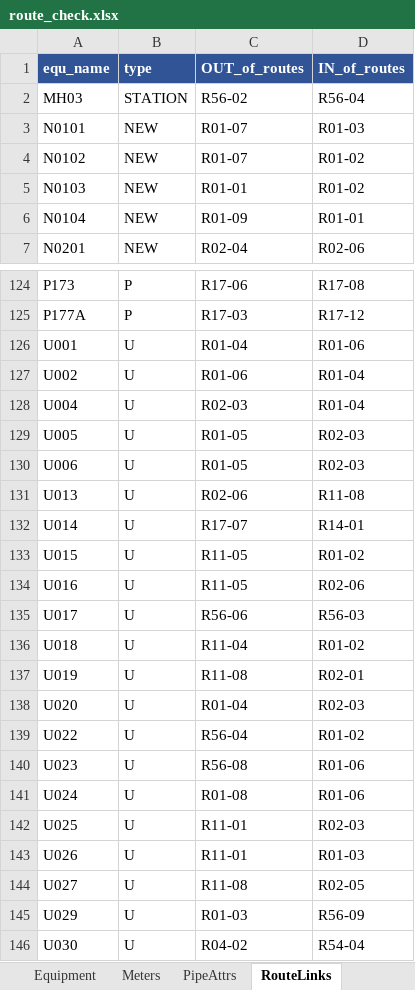
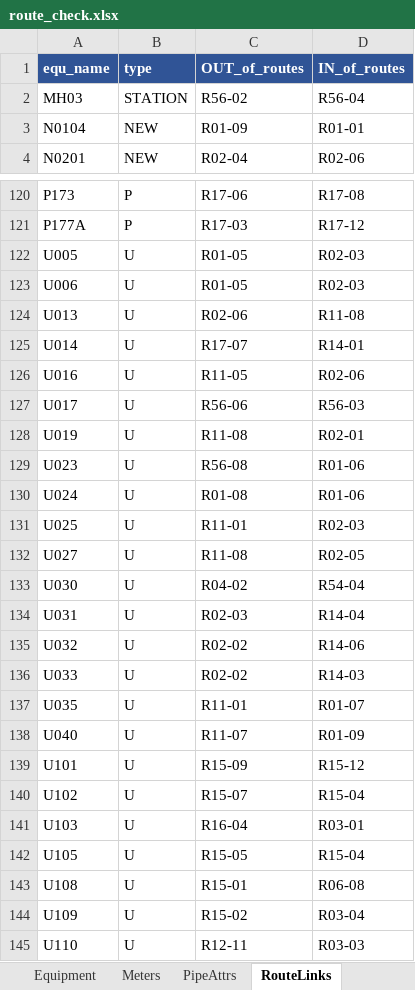
Before and after one commit to anytime0007-Git/check-mainpipe-epanet, an Excel workbook: route_check.xlsx, sheet RouteLinks, drawn as a sheet; only a part is shown, gaps mark what is left out; the shorter side is filled out with more unchanged rows; values as stored, in another font and other column widths than the file's, no borders; the diff covers the shown part only; the diff names each change by its address in the sheet, - before the commit and + after, or states it on an @@ line.

Commit message:
อัปเดตข้อมูล: route_check.xlsx, route_map.geojson โดย 00101787 เมื่อ 16/11/2569 14:00:03 (ผ่านหน้า upload.html)

```diff
--- a/route_check.xlsx (sheet RouteLinks)
+++ b/route_check.xlsx (sheet RouteLinks)
-row 3: N0101 | NEW | R01-07 | R01-03
-row 4: N0102 | NEW | R01-07 | R01-02
-row 5: N0103 | NEW | R01-01 | R01-02
-row 126: U001 | U | R01-04 | R01-06
-row 127: U002 | U | R01-06 | R01-04
-row 128: U004 | U | R02-03 | R01-04
-row 133: U015 | U | R11-05 | R01-02
-row 136: U018 | U | R11-04 | R01-02
-row 138: U020 | U | R01-04 | R02-03
-row 139: U022 | U | R56-04 | R01-02
-row 143: U026 | U | R11-01 | R01-03
-row 145: U029 | U | R01-03 | R56-09
```
Also changed, not shown: 6 removed rows elsewhere in this sheet, sheet Equipment, sheet ToPrepare, sheet Issues, sheet RouteSummary, sheet PipeAttrs, sheet Summary, 1 other file.
